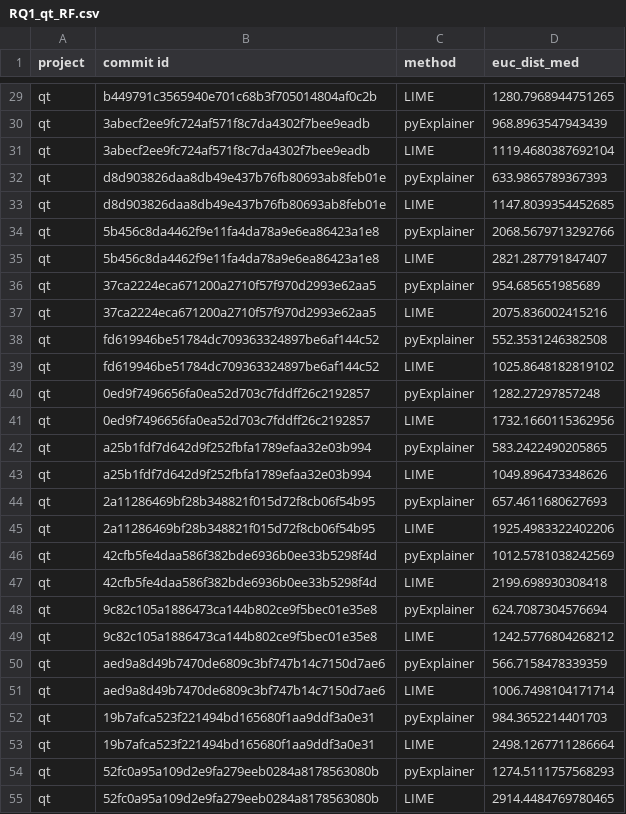
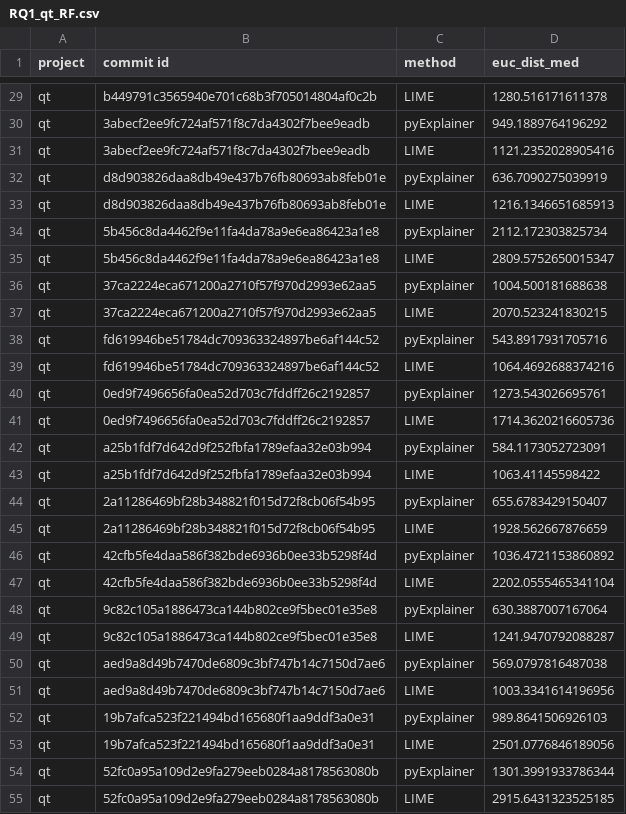
Before and after one commit to mohitiitr/PyExplainer, a CSV file: experiment_authors_code_validated/eval_result/RQ1_qt_RF.csv, drawn as a sheet; only a part is shown, gaps mark what is left out; the diff covers the shown part only; the diff names each change by its address in the sheet, - before the commit and + after, or states it on an @@ line.

```diff
--- a/experiment_authors_code_validated/eval_result/RQ1_qt_RF.csv
+++ b/experiment_authors_code_validated/eval_result/RQ1_qt_RF.csv
-D29 (euc_dist_med): 1280.7968944751265
+D29 (euc_dist_med): 1280.516171611378
-D30 (euc_dist_med): 968.8963547943439
+D30 (euc_dist_med): 949.1889764196292
-D31 (euc_dist_med): 1119.4680387692104
+D31 (euc_dist_med): 1121.2352028905416
-D32 (euc_dist_med): 633.9865789367393
+D32 (euc_dist_med): 636.7090275039919
-D33 (euc_dist_med): 1147.8039354452685
+D33 (euc_dist_med): 1216.1346651685913
-D34 (euc_dist_med): 2068.5679713292766
+D34 (euc_dist_med): 2112.172303825734
-D35 (euc_dist_med): 2821.287791847407
+D35 (euc_dist_med): 2809.5752650015347
-D36 (euc_dist_med): 954.685651985689
+D36 (euc_dist_med): 1004.500181688638
-D37 (euc_dist_med): 2075.836002415216
+D37 (euc_dist_med): 2070.523241830215
-D38 (euc_dist_med): 552.3531246382508
+D38 (euc_dist_med): 543.8917931705716
-D39 (euc_dist_med): 1025.8648182819102
+D39 (euc_dist_med): 1064.4692688374216
-D40 (euc_dist_med): 1282.27297857248
+D40 (euc_dist_med): 1273.543026695761
-D41 (euc_dist_med): 1732.1660115362956
+D41 (euc_dist_med): 1714.3620216605736
-D42 (euc_dist_med): 583.2422490205865
+D42 (euc_dist_med): 584.1173052723091
-D43 (euc_dist_med): 1049.896473348626
+D43 (euc_dist_med): 1063.41145598422
-D44 (euc_dist_med): 657.4611680627693
+D44 (euc_dist_med): 655.6783429150407
-D45 (euc_dist_med): 1925.4983322402206
+D45 (euc_dist_med): 1928.562667876659
-D46 (euc_dist_med): 1012.5781038242569
+D46 (euc_dist_med): 1036.4721153860892
-D47 (euc_dist_med): 2199.698930308418
+D47 (euc_dist_med): 2202.0555465341104
-D48 (euc_dist_med): 624.7087304576694
+D48 (euc_dist_med): 630.3887007167064
-D49 (euc_dist_med): 1242.5776804268212
+D49 (euc_dist_med): 1241.9470792088287
-D50 (euc_dist_med): 566.7158478339359
+D50 (euc_dist_med): 569.0797816487038
-D51 (euc_dist_med): 1006.7498104171714
+D51 (euc_dist_med): 1003.3341614196956
-D52 (euc_dist_med): 984.3652214401703
+D52 (euc_dist_med): 989.8641506926103
-D53 (euc_dist_med): 2498.1267711286664
+D53 (euc_dist_med): 2501.0776846189056
-D54 (euc_dist_med): 1274.5111757568293
+D54 (euc_dist_med): 1301.3991933786344
-D55 (euc_dist_med): 2914.4484769780465
+D55 (euc_dist_med): 2915.6431323525185
```
Also changed, not shown: 131 edited cells elsewhere in this file, experiment_authors_code_validated/eval_result/RQ1_openstack_LR.csv, experiment_authors_code_validated/eval_result/RQ1_openstack_RF.csv, 21 other files.
